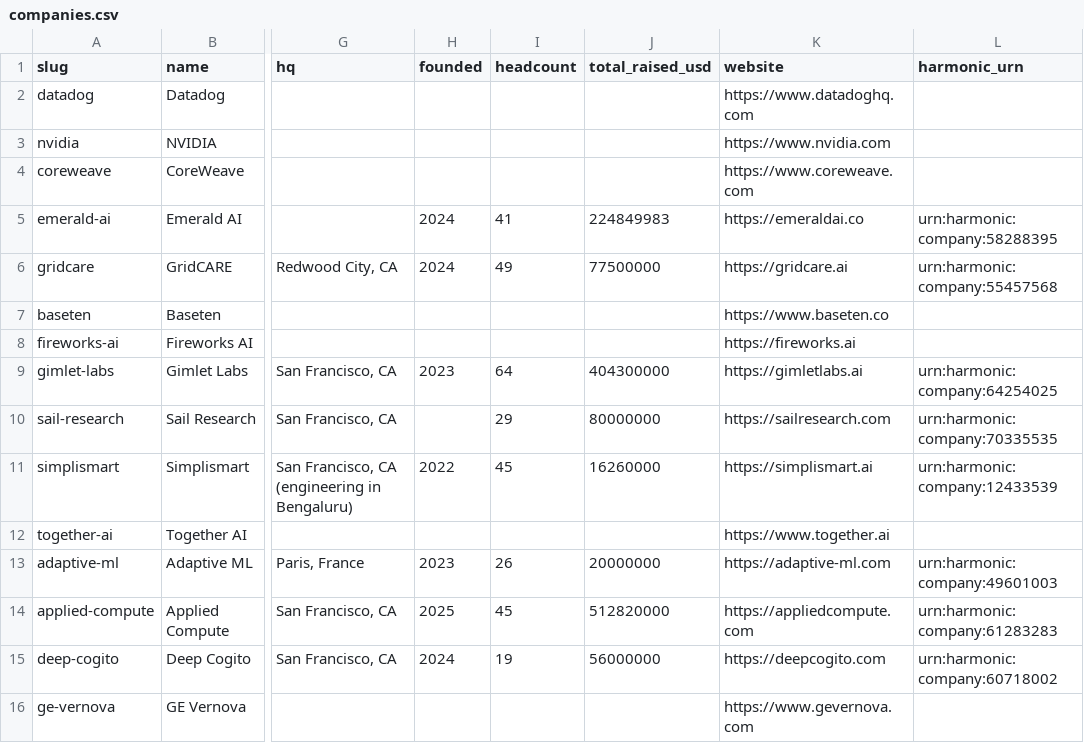
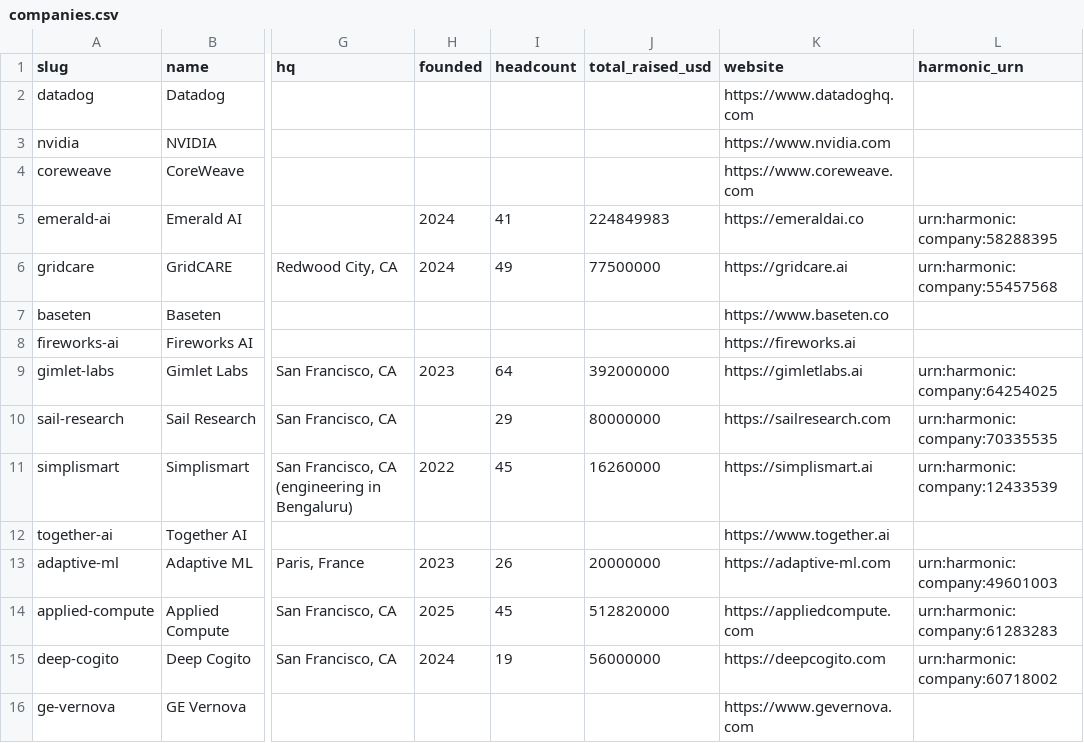
Before and after one commit to lillycordover14/spc-research, a CSV file: themes/ai-power-compute/index/companies.csv, drawn as a sheet; only a part is shown, gaps mark what is left out; the diff names each change by its address in the sheet, - before the commit and + after, or states it on an @@ line.

```diff
--- a/themes/ai-power-compute/index/companies.csv
+++ b/themes/ai-power-compute/index/companies.csv
-J9 (total_raised_usd): 404300000
+J9 (total_raised_usd): 392000000
```
Also changed, not shown: 13 other files.
